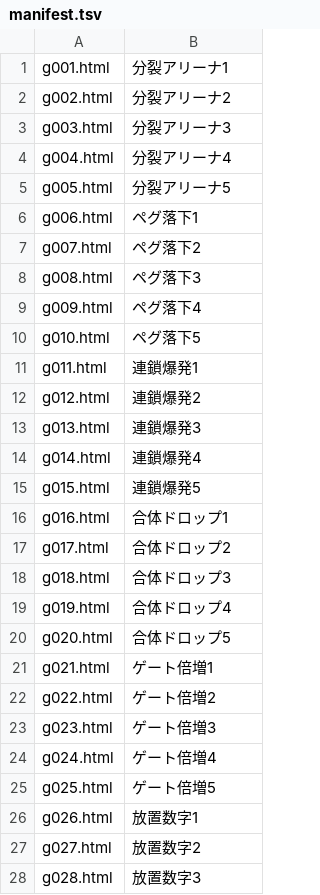
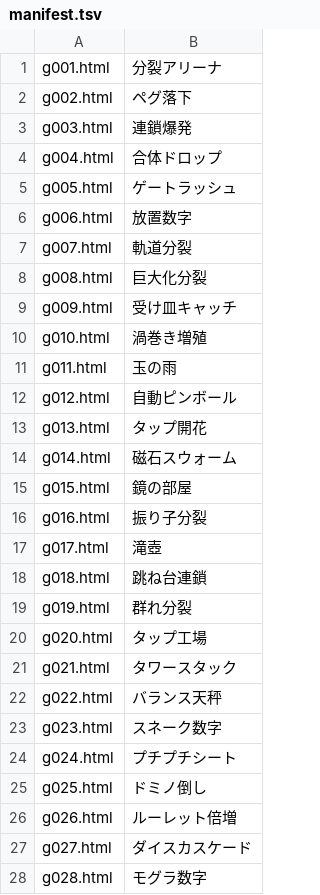
Before and after one commit to ReMako0901/dopamine-games, a TSV file: manifest.tsv, drawn as a sheet; only a part is shown; the diff covers the shown part only.

```diff
--- a/manifest.tsv
+++ b/manifest.tsv
@@ -1,28 +1,28 @@
-g001.html	分裂アリーナ1
-g002.html	分裂アリーナ2
-g003.html	分裂アリーナ3
-g004.html	分裂アリーナ4
-g005.html	分裂アリーナ5
-g006.html	ペグ落下1
-g007.html	ペグ落下2
-g008.html	ペグ落下3
-g009.html	ペグ落下4
-g010.html	ペグ落下5
-g011.html	連鎖爆発1
-g012.html	連鎖爆発2
-g013.html	連鎖爆発3
-g014.html	連鎖爆発4
-g015.html	連鎖爆発5
-g016.html	合体ドロップ1
-g017.html	合体ドロップ2
-g018.html	合体ドロップ3
-g019.html	合体ドロップ4
-g020.html	合体ドロップ5
-g021.html	ゲート倍増1
-g022.html	ゲート倍増2
-g023.html	ゲート倍増3
-g024.html	ゲート倍増4
-g025.html	ゲート倍増5
-g026.html	放置数字1
-g027.html	放置数字2
-g028.html	放置数字3
+g001.html	分裂アリーナ
+g002.html	ペグ落下
+g003.html	連鎖爆発
+g004.html	合体ドロップ
+g005.html	ゲートラッシュ
+g006.html	放置数字
+g007.html	軌道分裂
+g008.html	巨大化分裂
+g009.html	受け皿キャッチ
+g010.html	渦巻き増殖
+g011.html	玉の雨
+g012.html	自動ピンボール
+g013.html	タップ開花
+g014.html	磁石スウォーム
+g015.html	鏡の部屋
+g016.html	振り子分裂
+g017.html	滝壺
+g018.html	跳ね台連鎖
+g019.html	群れ分裂
+g020.html	タップ工場
+g021.html	タワースタック
+g022.html	バランス天秤
+g023.html	スネーク数字
+g024.html	プチプチシート
+g025.html	ドミノ倒し
+g026.html	ルーレット倍増
+g027.html	ダイスカスケード
+g028.html	モグラ数字
```
Also changed, not shown: 72 edited cells elsewhere in this file, 21 other files.
